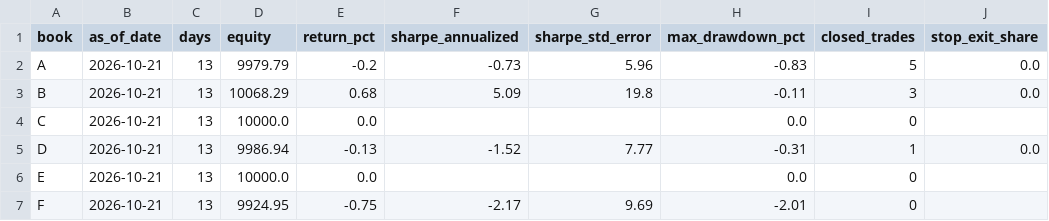
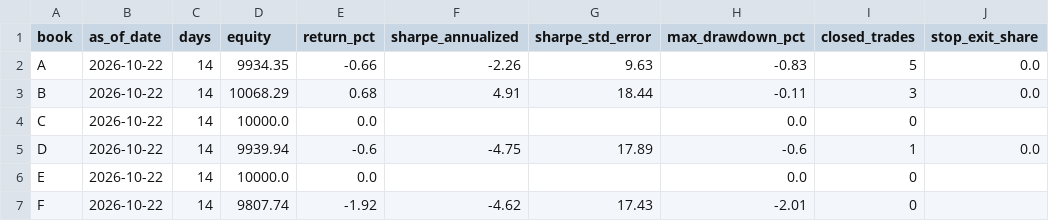
Before and after one commit to KobOmoba/paper-bot, a CSV file: kronos_report_books.csv, drawn as a sheet; only a part is shown; the diff names each change by its address in the sheet, - before the commit and + after, or states it on an @@ line.

Commit message:
kronos state 2026-10-24_0049

```diff
--- a/kronos_report_books.csv
+++ b/kronos_report_books.csv
-B2:B7 (as_of_date): 2026-10-21
+B2:B7 (as_of_date): 2026-10-22
-C2:C7 (days): 13
+C2:C7 (days): 14
-D2 (equity): 9979.79
+D2 (equity): 9934.35
-E2 (return_pct): -0.2
+E2 (return_pct): -0.66
-F2 (sharpe_annualized): -0.73
+F2 (sharpe_annualized): -2.26
-G2 (sharpe_std_error): 5.96
+G2 (sharpe_std_error): 9.63
-F3 (sharpe_annualized): 5.09
+F3 (sharpe_annualized): 4.91
-G3 (sharpe_std_error): 19.8
+G3 (sharpe_std_error): 18.44
-D5 (equity): 9986.94
+D5 (equity): 9939.94
-E5 (return_pct): -0.13
+E5 (return_pct): -0.6
-F5 (sharpe_annualized): -1.52
+F5 (sharpe_annualized): -4.75
-G5 (sharpe_std_error): 7.77
+G5 (sharpe_std_error): 17.89
-H5 (max_drawdown_pct): -0.31
+H5 (max_drawdown_pct): -0.6
-D7 (equity): 9924.95
+D7 (equity): 9807.74
-E7 (return_pct): -0.75
+E7 (return_pct): -1.92
-F7 (sharpe_annualized): -2.17
+F7 (sharpe_annualized): -4.62
-G7 (sharpe_std_error): 9.69
+G7 (sharpe_std_error): 17.43
```
Also changed, not shown: kronos_report_gates.csv, 3 other files.
